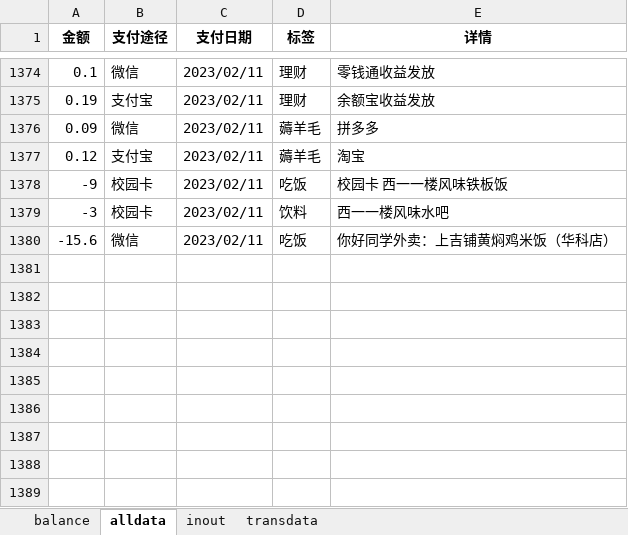
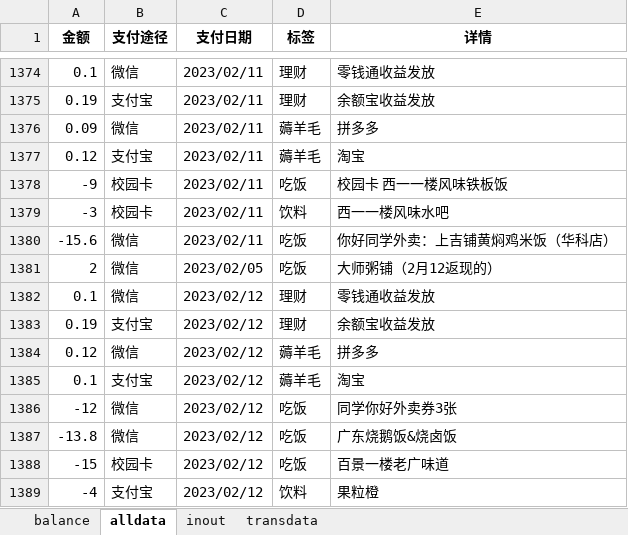
Before and after one commit to hyj1999/page, an Excel workbook: Money/money.xlsx, sheet alldata, drawn as a sheet; only a part is shown, gaps mark what is left out; values as stored, in another font and other column widths than the file's, no borders; the diff names each change by its address in the sheet, - before the commit and + after, or states it on an @@ line.

```diff
--- a/Money/money.xlsx (sheet alldata)
+++ b/Money/money.xlsx (sheet alldata)
+row 1381: 2 | 微信 | 2023/02/05 | 吃饭 | 大师粥铺（2月12返现的）
+row 1382: 0.1 | 微信 | 2023/02/12 | 理财 | 零钱通收益发放
+row 1383: 0.19 | 支付宝 | 2023/02/12 | 理财 | 余额宝收益发放
+row 1384: 0.12 | 微信 | 2023/02/12 | 薅羊毛 | 拼多多
+row 1385: 0.1 | 支付宝 | 2023/02/12 | 薅羊毛 | 淘宝
+row 1386: -12 | 微信 | 2023/02/12 | 吃饭 | 同学你好外卖券3张
+row 1387: -13.8 | 微信 | 2023/02/12 | 吃饭 | 广东烧鹅饭&烧卤饭
+row 1388: -15 | 校园卡 | 2023/02/12 | 吃饭 | 百景一楼老广味道
+row 1389: -4 | 支付宝 | 2023/02/12 | 饮料 | 果粒橙
```
Also changed, not shown: sheet balance, 2 other files.
